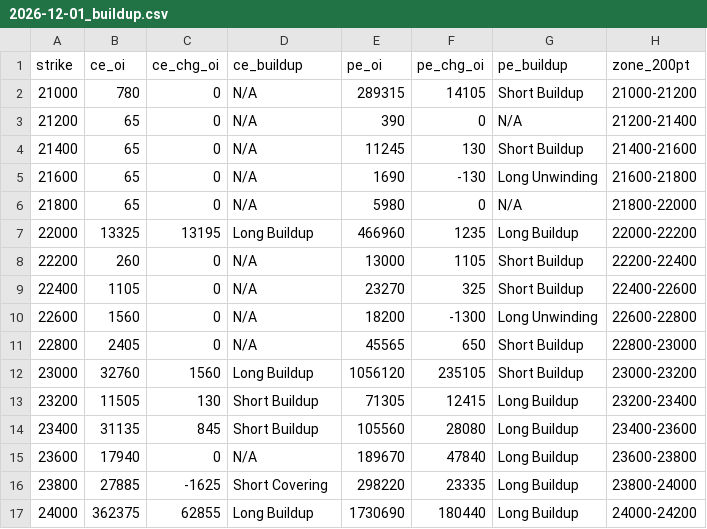
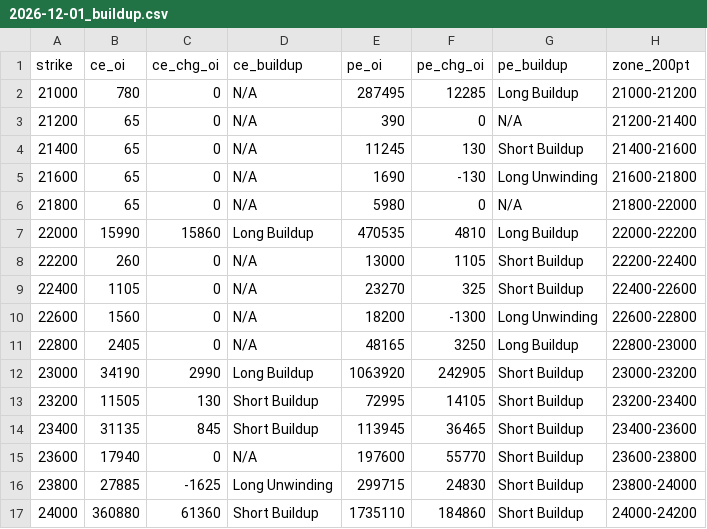
Before and after one commit to ddtambe/Nifty50_Options, a CSV file: data/2026-11-20/2026-12-01_buildup.csv, drawn as a sheet; only a part is shown; the diff covers the shown part only.

```diff
--- a/data/2026-11-20/2026-12-01_buildup.csv
+++ b/data/2026-11-20/2026-12-01_buildup.csv
@@ -1,3 +1,3 @@
 strike,ce_oi,ce_chg_oi,ce_buildup,pe_oi,pe_chg_oi,pe_buildup,zone_200pt
-21000,780,0,N/A,289315,14105,Short Buildup,21000-21200
+21000,780,0,N/A,287495,12285,Long Buildup,21000-21200
 21200,65,0,N/A,390,0,N/A,21200-21400
@@ -6,3 +6,3 @@ strike,ce_oi,ce_chg_oi,ce_buildup,pe_oi,pe_chg_oi,pe_buildup,zone_200pt
 21800,65,0,N/A,5980,0,N/A,21800-22000
-22000,13325,13195,Long Buildup,466960,1235,Long Buildup,22000-22200
+22000,15990,15860,Long Buildup,470535,4810,Long Buildup,22000-22200
 22200,260,0,N/A,13000,1105,Short Buildup,22200-22400
@@ -10,8 +10,8 @@ strike,ce_oi,ce_chg_oi,ce_buildup,pe_oi,pe_chg_oi,pe_buildup,zone_200pt
 22600,1560,0,N/A,18200,-1300,Long Unwinding,22600-22800
-22800,2405,0,N/A,45565,650,Short Buildup,22800-23000
-23000,32760,1560,Long Buildup,1056120,235105,Short Buildup,23000-23200
-23200,11505,130,Short Buildup,71305,12415,Long Buildup,23200-23400
-23400,31135,845,Short Buildup,105560,28080,Long Buildup,23400-23600
-23600,17940,0,N/A,189670,47840,Long Buildup,23600-23800
-23800,27885,-1625,Short Covering,298220,23335,Long Buildup,23800-24000
-24000,362375,62855,Long Buildup,1730690,180440,Long Buildup,24000-24200
+22800,2405,0,N/A,48165,3250,Long Buildup,22800-23000
+23000,34190,2990,Long Buildup,1063920,242905,Short Buildup,23000-23200
+23200,11505,130,Short Buildup,72995,14105,Short Buildup,23200-23400
+23400,31135,845,Short Buildup,113945,36465,Short Buildup,23400-23600
+23600,17940,0,N/A,197600,55770,Short Buildup,23600-23800
+23800,27885,-1625,Long Unwinding,299715,24830,Short Buildup,23800-24000
+24000,360880,61360,Short Buildup,1735110,184860,Short Buildup,24000-24200
```
Also changed, not shown: 80 edited cells elsewhere in this file, data/2026-11-20/2026-11-23_buildup.csv, data/2026-11-20/2026-11-23_raw.csv, 7 other files.
